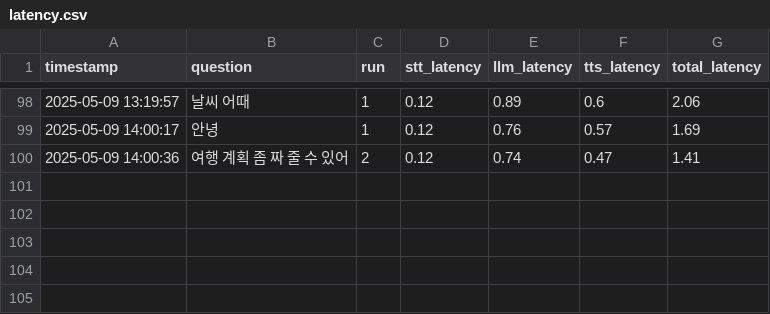
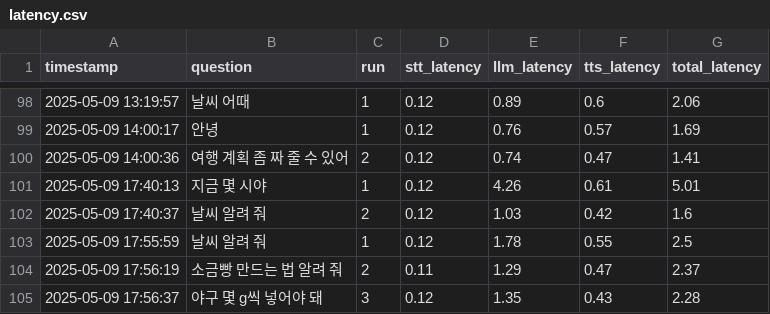
Before and after one commit to somilee0202/LiveChatAvatar, a CSV file: latency.csv, drawn as a sheet; only a part is shown, gaps mark what is left out; the diff names each change by its address in the sheet, - before the commit and + after, or states it on an @@ line.

```diff
--- a/latency.csv
+++ b/latency.csv
+row 101: 2025-05-09 17:40:13 | 지금 몇 시야 | 1 | 0.12 | 4.26 | 0.61 | 5.01
+row 102: 2025-05-09 17:40:37 | 날씨 알려 줘 | 2 | 0.12 | 1.03 | 0.42 | 1.6
+row 103: 2025-05-09 17:55:59 | 날씨 알려 줘 | 1 | 0.12 | 1.78 | 0.55 | 2.5
+row 104: 2025-05-09 17:56:19 | 소금빵 만드는 법 알려 줘 | 2 | 0.11 | 1.29 | 0.47 | 2.37
+row 105: 2025-05-09 17:56:37 | 야구 몇 g씩 넣어야 돼 | 3 | 0.12 | 1.35 | 0.43 | 2.28
```
Also changed, not shown: 9 other files.
